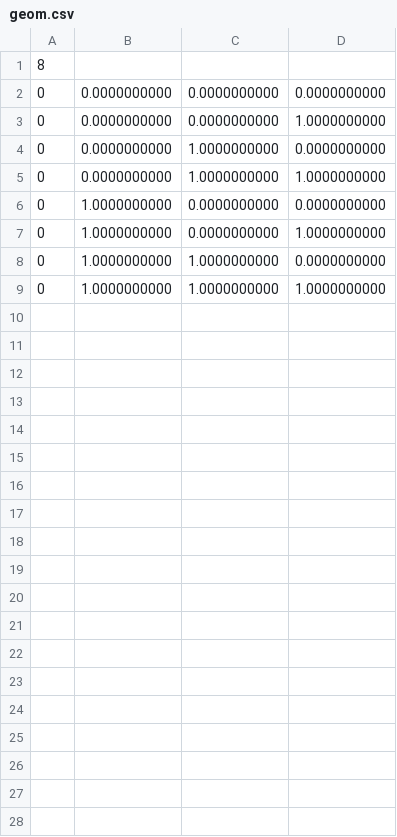
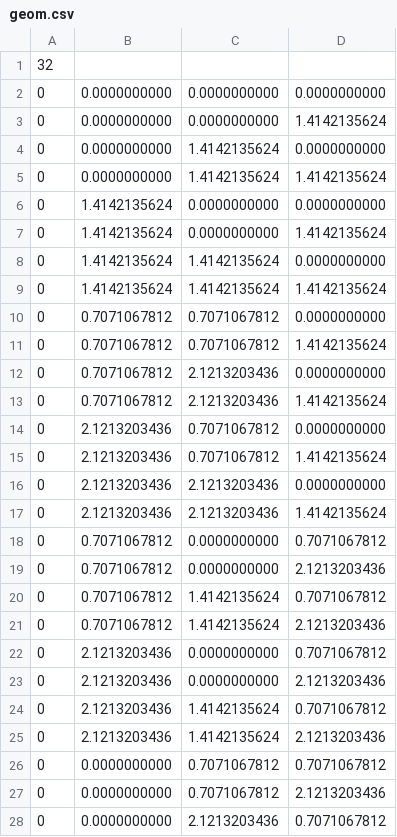
Before and after one commit to mec07/PyLATO, a CSV file: geom.csv, drawn as a sheet; only a part is shown; the diff covers the shown part only.

```diff
--- a/geom.csv
+++ b/geom.csv
@@ -1,9 +1,28 @@
-8
+32
 0, 0.0000000000, 0.0000000000, 0.0000000000
-0, 0.0000000000, 0.0000000000, 1.0000000000
-0, 0.0000000000, 1.0000000000, 0.0000000000
-0, 0.0000000000, 1.0000000000, 1.0000000000
-0, 1.0000000000, 0.0000000000, 0.0000000000
-0, 1.0000000000, 0.0000000000, 1.0000000000
-0, 1.0000000000, 1.0000000000, 0.0000000000
-0, 1.0000000000, 1.0000000000, 1.0000000000
+0, 0.0000000000, 0.0000000000, 1.4142135624
+0, 0.0000000000, 1.4142135624, 0.0000000000
+0, 0.0000000000, 1.4142135624, 1.4142135624
+0, 1.4142135624, 0.0000000000, 0.0000000000
+0, 1.4142135624, 0.0000000000, 1.4142135624
+0, 1.4142135624, 1.4142135624, 0.0000000000
+0, 1.4142135624, 1.4142135624, 1.4142135624
+0, 0.7071067812, 0.7071067812, 0.0000000000
+0, 0.7071067812, 0.7071067812, 1.4142135624
+0, 0.7071067812, 2.1213203436, 0.0000000000
+0, 0.7071067812, 2.1213203436, 1.4142135624
+0, 2.1213203436, 0.7071067812, 0.0000000000
+0, 2.1213203436, 0.7071067812, 1.4142135624
+0, 2.1213203436, 2.1213203436, 0.0000000000
+0, 2.1213203436, 2.1213203436, 1.4142135624
+0, 0.7071067812, 0.0000000000, 0.7071067812
+0, 0.7071067812, 0.0000000000, 2.1213203436
+0, 0.7071067812, 1.4142135624, 0.7071067812
+0, 0.7071067812, 1.4142135624, 2.1213203436
+0, 2.1213203436, 0.0000000000, 0.7071067812
+0, 2.1213203436, 0.0000000000, 2.1213203436
+0, 2.1213203436, 1.4142135624, 0.7071067812
+0, 2.1213203436, 1.4142135624, 2.1213203436
+0, 0.0000000000, 0.7071067812, 0.7071067812
+0, 0.0000000000, 0.7071067812, 2.1213203436
+0, 0.0000000000, 2.1213203436, 0.7071067812
```
Also changed, not shown: 5 added rows elsewhere in this file, 6 other files.
